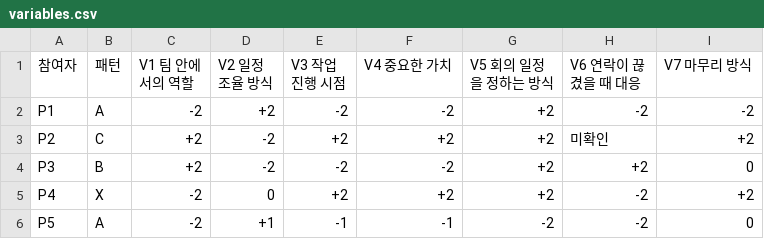
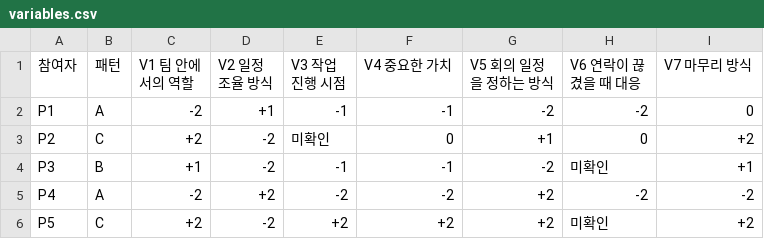
Before and after one commit to qkrwpgns-prog/hci_deu_3, a CSV file: data/variables.csv, drawn as a sheet; only a part is shown; the diff covers the shown part only.

```diff
--- a/data/variables.csv
+++ b/data/variables.csv
@@ -1,6 +1,6 @@
 참여자,패턴,V1 팀 안에서의 역할,V2 일정 조율 방식,V3 작업 진행 시점,V4 중요한 가치,V5 회의 일정을 정하는 방식,V6 연락이 끊겼을 때 대응,V7 마무리 방식
-P1,A,-2,+2,-2,-2,+2,-2,-2
-P2,C,+2,-2,+2,+2,+2,미확인,+2
-P3,B,+2,-2,-2,-2,+2,+2,0
-P4,X,-2,0,+2,+2,+2,-2,+2
-P5,A,-2,+1,-1,-1,-2,-2,0
+P1,A,-2,+1,-1,-1,-2,-2,0
+P2,C,+2,-2,미확인,0,+1,0,+2
+P3,B,+1,-2,-1,-1,-2,미확인,+1
+P4,A,-2,+2,-2,-2,+2,-2,-2
+P5,C,+2,-2,+2,+2,+2,미확인,+2
```
Also changed, not shown: 14 edited cells elsewhere in this file, data/cards.csv, data/participants.csv, 4 other files.
